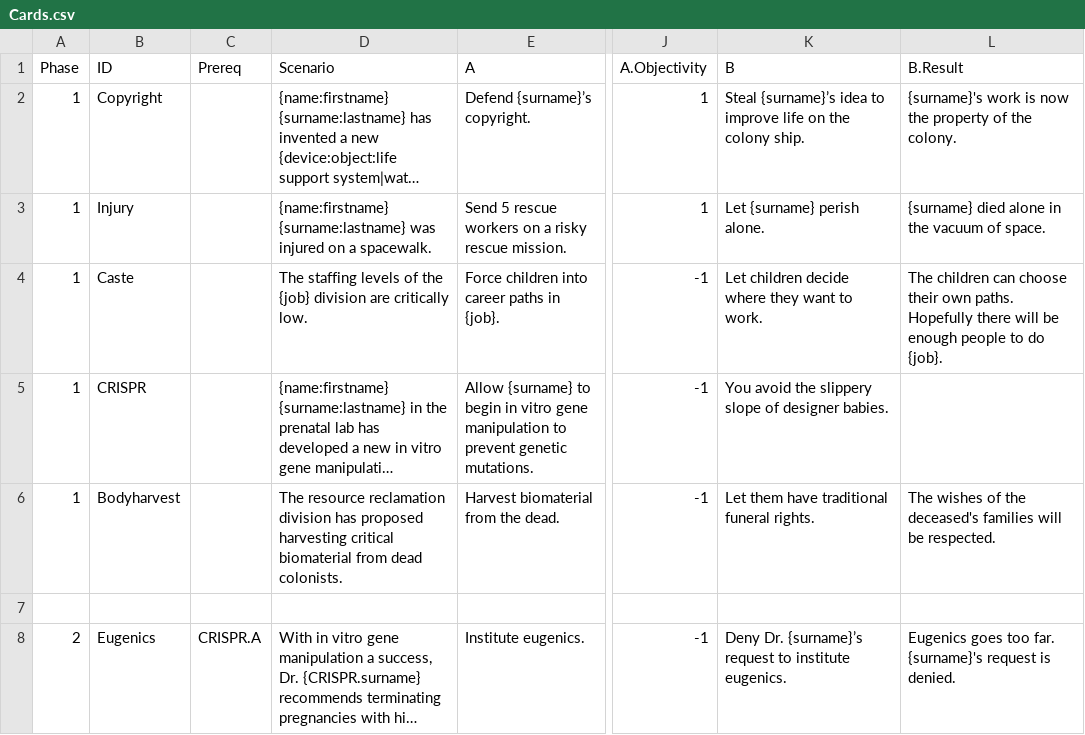
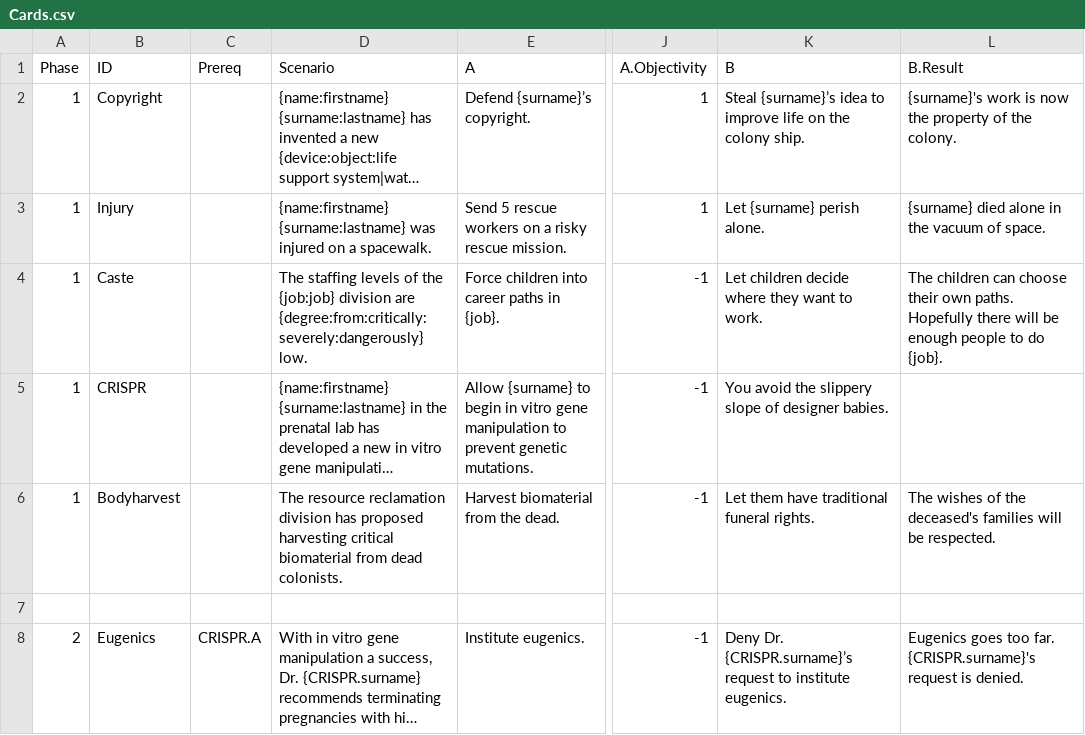
Before and after one commit to Jclayton128/GGJ22, a CSV file: Assets/Data/Cards.csv, drawn as a sheet; only a part is shown, gaps mark what is left out; long unchanged cells end in …; the diff names each change by its address in the sheet, - before the commit and + after, or states it on an @@ line.

Commit message:
Cards fill in variable values

```diff
--- a/Assets/Data/Cards.csv
+++ b/Assets/Data/Cards.csv
-D4 (Scenario): …of the {job} division are critically low.
+D4 (Scenario): …of the {job:job} division are {degree:from:critically:severely:dangerously} low.
-K8 (B): Deny Dr. {surname}’s request to…
+K8 (B): Deny Dr. {CRISPR.surname}’s request to…
-L8 (B.Result): …too far. {surname}'s request is…
+L8 (B.Result): …too far. {CRISPR.surname}'s request is…
```
Also changed, not shown: 10 other files.
